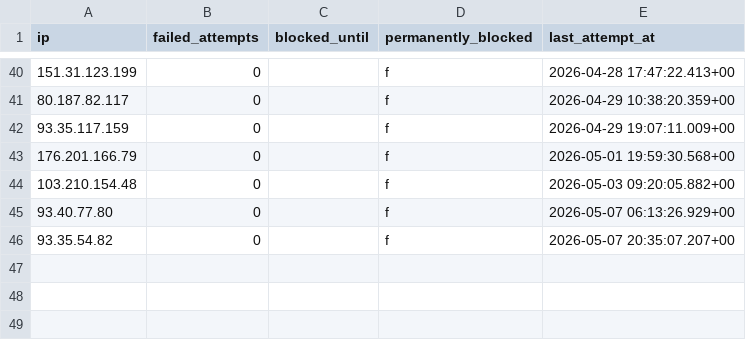
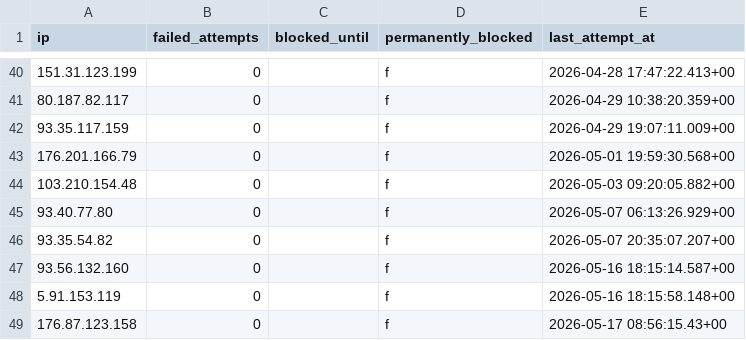
Before and after one commit to atteggiani/davide-and-jennifer, a CSV file: backups/ip_rate_limits.csv, drawn as a sheet; only a part is shown, gaps mark what is left out.

```diff
--- a/backups/ip_rate_limits.csv
+++ b/backups/ip_rate_limits.csv
@@ -46 +46,4 @@ ip,failed_attempts,blocked_until,permanently_blocked,last_attempt_at
 93.35.54.82,0,,f,"2026-05-07 20:35:07.207+00"
+93.56.132.160,0,,f,"2026-05-16 18:15:14.587+00"
+5.91.153.119,0,,f,"2026-05-16 18:15:58.148+00"
+176.87.123.158,0,,f,"2026-05-17 08:56:15.43+00"
```
Also changed, not shown: backups/guest_auth.csv, backups/guests.csv.
